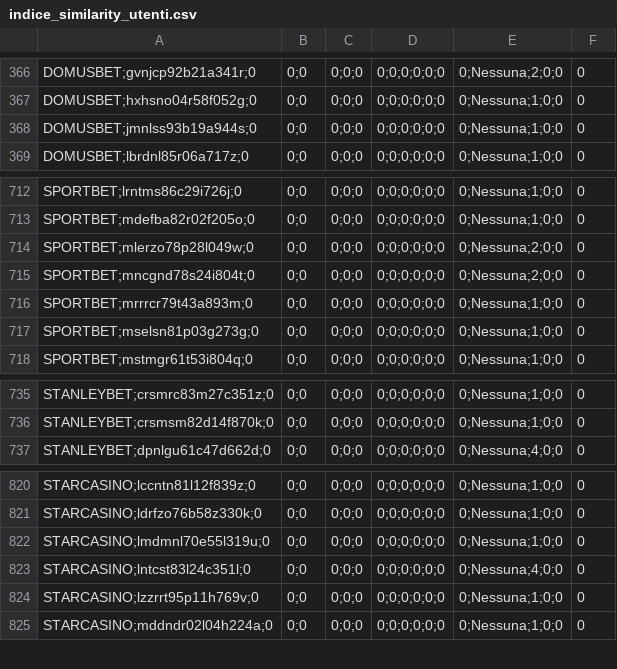
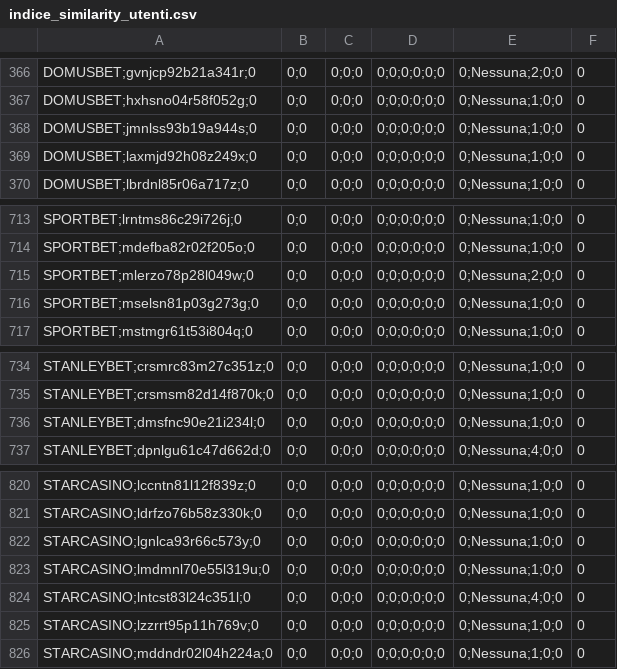
Before and after one commit to albagammamarketing-source/Dashboard-auto, a CSV file: output/indice_similarity_utenti.csv, drawn as a sheet; only a part is shown, gaps mark what is left out.

```diff
--- a/output/indice_similarity_utenti.csv
+++ b/output/indice_similarity_utenti.csv
@@ -368,2 +368,3 @@ DOMUSBET;hxhsno04r58f052g;0,0;0,0;0;0,0;0;0;0;0;0,0;Nessuna;1;0;0,0
 DOMUSBET;jmnlss93b19a944s;0,0;0,0;0;0,0;0;0;0;0;0,0;Nessuna;1;0;0,0
+DOMUSBET;laxmjd92h08z249x;0,0;0,0;0;0,0;0;0;0;0;0,0;Nessuna;1;0;0,0
 DOMUSBET;lbrdnl85r06a717z;0,0;0,0;0;0,0;0;0;0;0;0,0;Nessuna;1;0;0,0
@@ -714,4 +715,2 @@ SPORTBET;mdefba82r02f205o;0,0;0,0;0;0,0;0;0;0;0;0,0;Nessuna;1;0;0,0
 SPORTBET;mlerzo78p28l049w;0,0;0,0;0;0,0;0;0;0;0;0,0;Nessuna;2;0;0,0
-SPORTBET;mncgnd78s24i804t;0,0;0,0;0;0,0;0;0;0;0;0,0;Nessuna;2;0;0,0
-SPORTBET;mrrrcr79t43a893m;0,0;0,0;0;0,0;0;0;0;0;0,0;Nessuna;1;0;0,0
 SPORTBET;mselsn81p03g273g;0,0;0,0;0;0,0;0;0;0;0;0,0;Nessuna;1;0;0,0
@@ -736,2 +735,3 @@ STANLEYBET;crsmrc83m27c351z;0,0;0,0;0;0,0;0;0;0;0;0,0;Nessuna;1;0;0,0
 STANLEYBET;crsmsm82d14f870k;0,0;0,0;0;0,0;0;0;0;0;0,0;Nessuna;1;0;0,0
+STANLEYBET;dmsfnc90e21i234l;0,0;0,0;0;0,0;0;0;0;0;0,0;Nessuna;1;0;0,0
 STANLEYBET;dpnlgu61c47d662d;0,0;0,0;0;0,0;0;0;0;0;0,0;Nessuna;4;0;0,0
@@ -821,2 +821,3 @@ STARCASINO;lccntn81l12f839z;0,0;0,0;0;0,0;0;0;0;0;0,0;Nessuna;1;0;0,0
 STARCASINO;ldrfzo76b58z330k;0,0;0,0;0;0,0;0;0;0;0;0,0;Nessuna;1;0;0,0
+STARCASINO;lgnlca93r66c573y;0,0;0,0;0;0,0;0;0;0;0;0,0;Nessuna;1;0;0,0
 STARCASINO;lmdmnl70e55l319u;0,0;0,0;0;0,0;0;0;0;0;0,0;Nessuna;1;0;0,0
```
Also changed, not shown: output/indice_quota_extra_utenti.csv.
